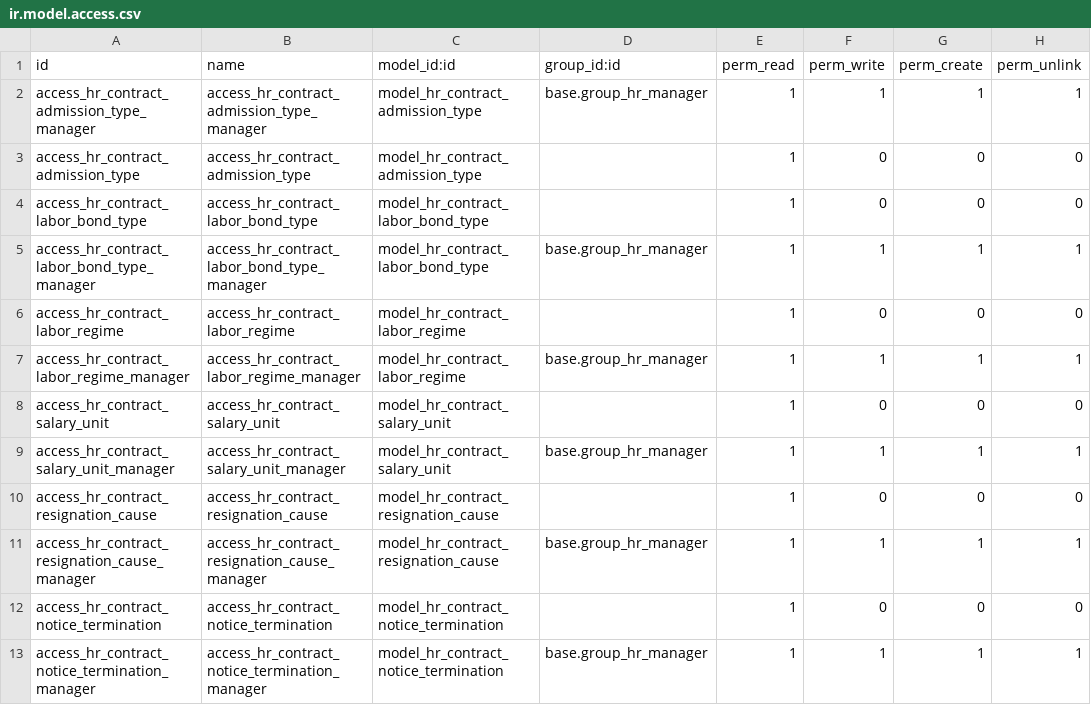
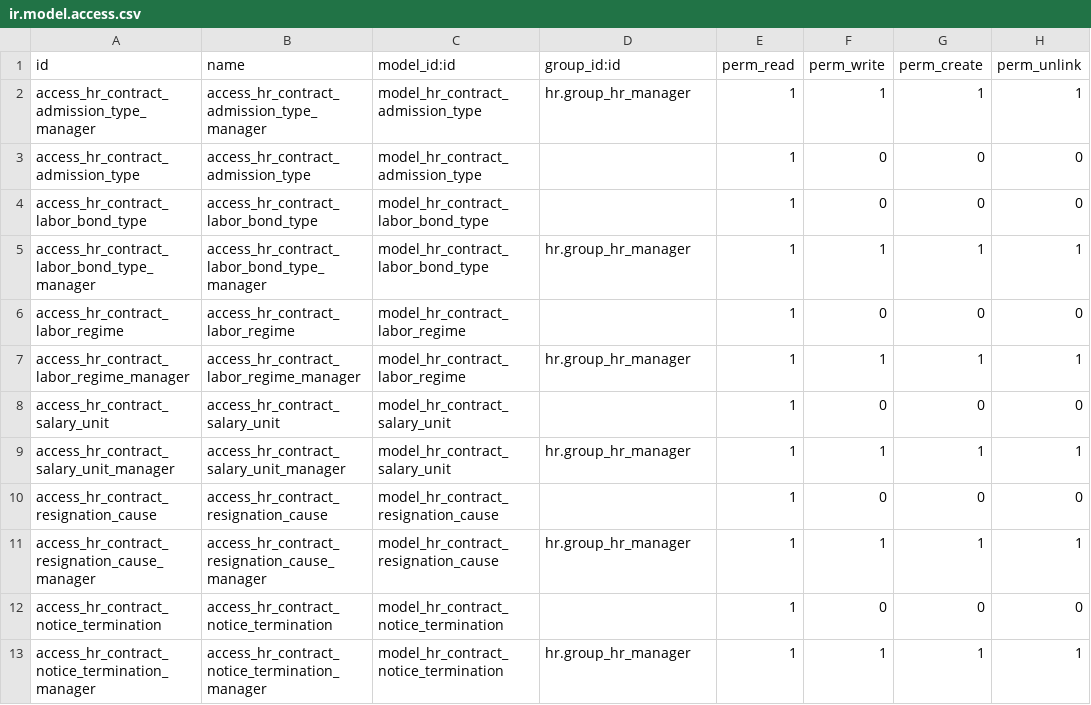
Before and after one commit to CristianoMafraJunior/l10n-brazil, a CSV file: l10n_br_hr_contract/security/ir.model.access.csv, drawn as a sheet.

Commit message:
[MIG]Adequações como remoção de <data>, troca de string para name..

```diff
--- a/l10n_br_hr_contract/security/ir.model.access.csv
+++ b/l10n_br_hr_contract/security/ir.model.access.csv
@@ -1,13 +1,13 @@
 id,name,model_id:id,group_id:id,perm_read,perm_write,perm_create,perm_unlink
-access_hr_contract_admission_type_manager,access_hr_contract_admission_type_manager,model_hr_contract_admission_type,base.group_hr_manager,1,1,1,1
+access_hr_contract_admission_type_manager,access_hr_contract_admission_type_manager,model_hr_contract_admission_type,hr.group_hr_manager,1,1,1,1
 access_hr_contract_admission_type,access_hr_contract_admission_type,model_hr_contract_admission_type,,1,0,0,0
 access_hr_contract_labor_bond_type,access_hr_contract_labor_bond_type,model_hr_contract_labor_bond_type,,1,0,0,0
-access_hr_contract_labor_bond_type_manager,access_hr_contract_labor_bond_type_manager,model_hr_contract_labor_bond_type,base.group_hr_manager,1,1,1,1
+access_hr_contract_labor_bond_type_manager,access_hr_contract_labor_bond_type_manager,model_hr_contract_labor_bond_type,hr.group_hr_manager,1,1,1,1
 access_hr_contract_labor_regime,access_hr_contract_labor_regime,model_hr_contract_labor_regime,,1,0,0,0
-access_hr_contract_labor_regime_manager,access_hr_contract_labor_regime_manager,model_hr_contract_labor_regime,base.group_hr_manager,1,1,1,1
+access_hr_contract_labor_regime_manager,access_hr_contract_labor_regime_manager,model_hr_contract_labor_regime,hr.group_hr_manager,1,1,1,1
 access_hr_contract_salary_unit,access_hr_contract_salary_unit,model_hr_contract_salary_unit,,1,0,0,0
-access_hr_contract_salary_unit_manager,access_hr_contract_salary_unit_manager,model_hr_contract_salary_unit,base.group_hr_manager,1,1,1,1
+access_hr_contract_salary_unit_manager,access_hr_contract_salary_unit_manager,model_hr_contract_salary_unit,hr.group_hr_manager,1,1,1,1
 access_hr_contract_resignation_cause,access_hr_contract_resignation_cause,model_hr_contract_resignation_cause,,1,0,0,0
-access_hr_contract_resignation_cause_manager,access_hr_contract_resignation_cause_manager,model_hr_contract_resignation_cause,base.group_hr_manager,1,1,1,1
+access_hr_contract_resignation_cause_manager,access_hr_contract_resignation_cause_manager,model_hr_contract_resignation_cause,hr.group_hr_manager,1,1,1,1
 access_hr_contract_notice_termination,access_hr_contract_notice_termination,model_hr_contract_notice_termination,,1,0,0,0
-access_hr_contract_notice_termination_manager,access_hr_contract_notice_termination_manager,model_hr_contract_notice_termination,base.group_hr_manager,1,1,1,1
+access_hr_contract_notice_termination_manager,access_hr_contract_notice_termination_manager,model_hr_contract_notice_termination,hr.group_hr_manager,1,1,1,1
```
Also changed, not shown: 4 other files.
